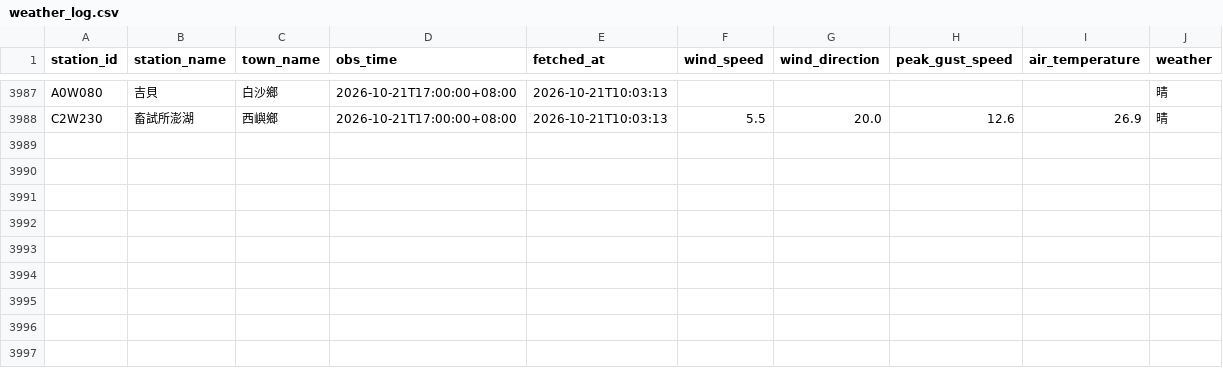
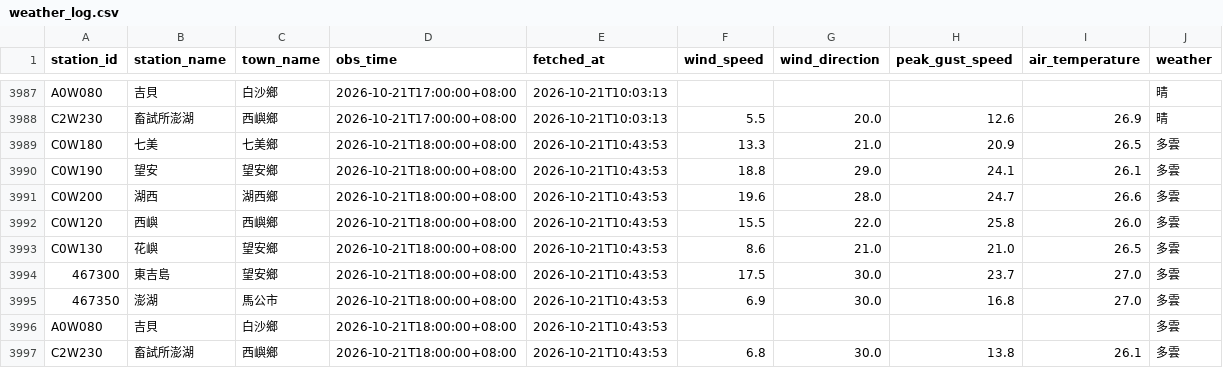
Before and after one commit to NPU-Wally/PengHu-Wind-Watch, a CSV file: gha_log/weather_log.csv, drawn as a sheet; only a part is shown, gaps mark what is left out.

```diff
--- a/gha_log/weather_log.csv
+++ b/gha_log/weather_log.csv
@@ -3988 +3988,10 @@ A0W080,吉貝,白沙鄉,2026-10-21T17:00:00+08:00,2026-10-21T10:03:13,,,,,晴
 C2W230,畜試所澎湖,西嶼鄉,2026-10-21T17:00:00+08:00,2026-10-21T10:03:13,5.5,20.0,12.6,26.9,晴
+C0W180,七美,七美鄉,2026-10-21T18:00:00+08:00,2026-10-21T10:43:53,13.3,21.0,20.9,26.5,多雲
+C0W190,望安,望安鄉,2026-10-21T18:00:00+08:00,2026-10-21T10:43:53,18.8,29.0,24.1,26.1,多雲
+C0W200,湖西,湖西鄉,2026-10-21T18:00:00+08:00,2026-10-21T10:43:53,19.6,28.0,24.7,26.6,多雲
+C0W120,西嶼,西嶼鄉,2026-10-21T18:00:00+08:00,2026-10-21T10:43:53,15.5,22.0,25.8,26.0,多雲
+C0W130,花嶼,望安鄉,2026-10-21T18:00:00+08:00,2026-10-21T10:43:53,8.6,21.0,21.0,26.5,多雲
+467300,東吉島,望安鄉,2026-10-21T18:00:00+08:00,2026-10-21T10:43:53,17.5,30.0,23.7,27.0,多雲
+467350,澎湖,馬公市,2026-10-21T18:00:00+08:00,2026-10-21T10:43:53,6.9,30.0,16.8,27.0,多雲
+A0W080,吉貝,白沙鄉,2026-10-21T18:00:00+08:00,2026-10-21T10:43:53,,,,,多雲
+C2W230,畜試所澎湖,西嶼鄉,2026-10-21T18:00:00+08:00,2026-10-21T10:43:53,6.8,30.0,13.8,26.1,多雲
```
